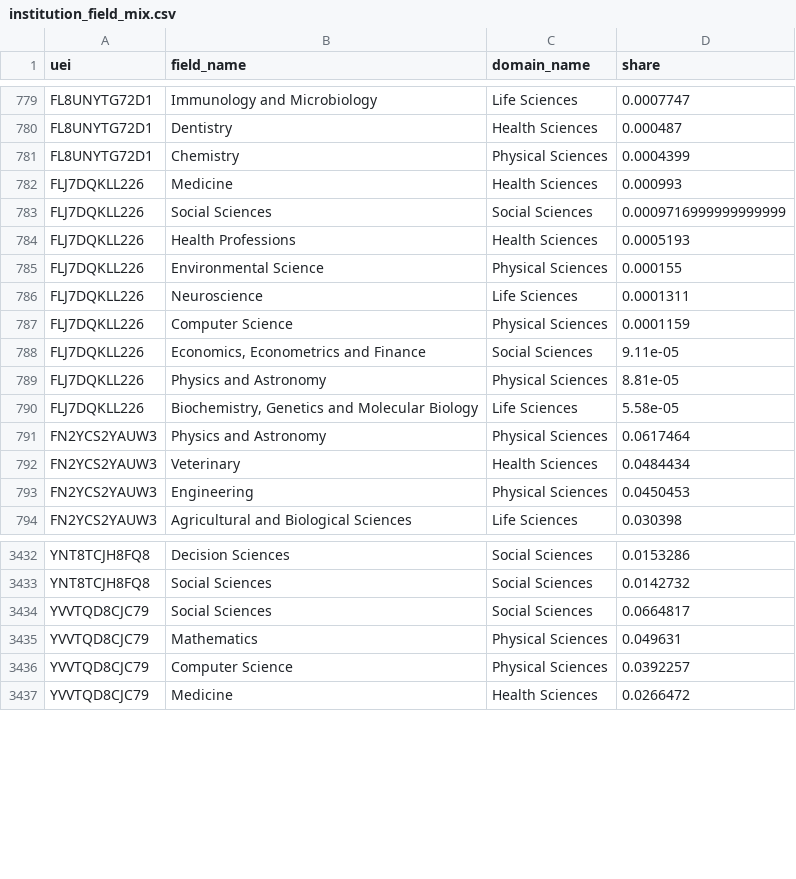
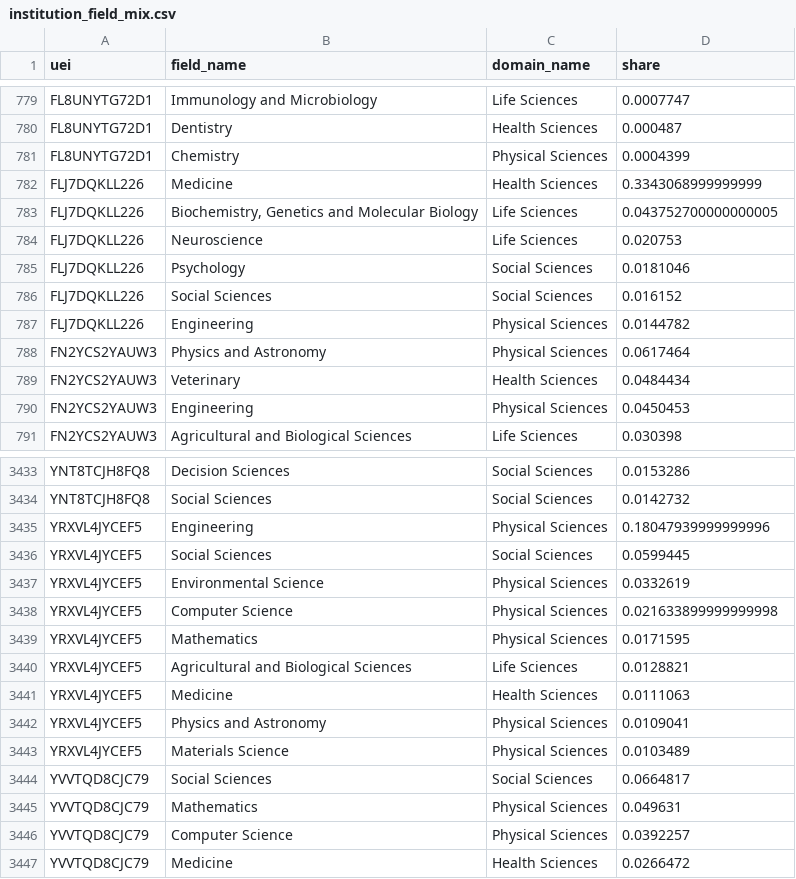
Before and after one commit to Davidrxyang/mapademia, a CSV file: frontend/data/institution_field_mix.csv, drawn as a sheet; only a part is shown, gaps mark what is left out; the diff covers the shown part only.

```diff
--- a/frontend/data/institution_field_mix.csv
+++ b/frontend/data/institution_field_mix.csv
@@ -781,11 +781,8 @@ FL8UNYTG72D1,Dentistry,Health Sciences,0.000487
 FL8UNYTG72D1,Chemistry,Physical Sciences,0.0004399
-FLJ7DQKLL226,Medicine,Health Sciences,0.000993
-FLJ7DQKLL226,Social Sciences,Social Sciences,0.0009716999999999999
-FLJ7DQKLL226,Health Professions,Health Sciences,0.0005193
-FLJ7DQKLL226,Environmental Science,Physical Sciences,0.000155
-FLJ7DQKLL226,Neuroscience,Life Sciences,0.0001311
-FLJ7DQKLL226,Computer Science,Physical Sciences,0.0001159
-FLJ7DQKLL226,"Economics, Econometrics and Finance",Social Sciences,9.11e-05
-FLJ7DQKLL226,Physics and Astronomy,Physical Sciences,8.81e-05
-FLJ7DQKLL226,"Biochemistry, Genetics and Molecular Biology",Life Sciences,5.58e-05
+FLJ7DQKLL226,Medicine,Health Sciences,0.3343068999999999
+FLJ7DQKLL226,"Biochemistry, Genetics and Molecular Biology",Life Sciences,0.043752700000000005
+FLJ7DQKLL226,Neuroscience,Life Sciences,0.020753
+FLJ7DQKLL226,Psychology,Social Sciences,0.0181046
+FLJ7DQKLL226,Social Sciences,Social Sciences,0.016152
+FLJ7DQKLL226,Engineering,Physical Sciences,0.0144782
 FN2YCS2YAUW3,Physics and Astronomy,Physical Sciences,0.0617464
@@ -3433,2 +3434,11 @@ YNT8TCJH8FQ8,Decision Sciences,Social Sciences,0.0153286
 YNT8TCJH8FQ8,Social Sciences,Social Sciences,0.0142732
+YRXVL4JYCEF5,Engineering,Physical Sciences,0.18047939999999996
+YRXVL4JYCEF5,Social Sciences,Social Sciences,0.0599445
+YRXVL4JYCEF5,Environmental Science,Physical Sciences,0.0332619
+YRXVL4JYCEF5,Computer Science,Physical Sciences,0.021633899999999998
+YRXVL4JYCEF5,Mathematics,Physical Sciences,0.0171595
+YRXVL4JYCEF5,Agricultural and Biological Sciences,Life Sciences,0.0128821
+YRXVL4JYCEF5,Medicine,Health Sciences,0.0111063
+YRXVL4JYCEF5,Physics and Astronomy,Physical Sciences,0.0109041
+YRXVL4JYCEF5,Materials Science,Physical Sciences,0.0103489
 YVVTQD8CJC79,Social Sciences,Social Sciences,0.0664817
```
Also changed, not shown: 5 added rows, 5 removed rows and 10 edited cells elsewhere in this file, data-pipeline/institution_crosswalk.csv, frontend/data/funding_allocated_by_field_year_agency.csv, 2 other files.
